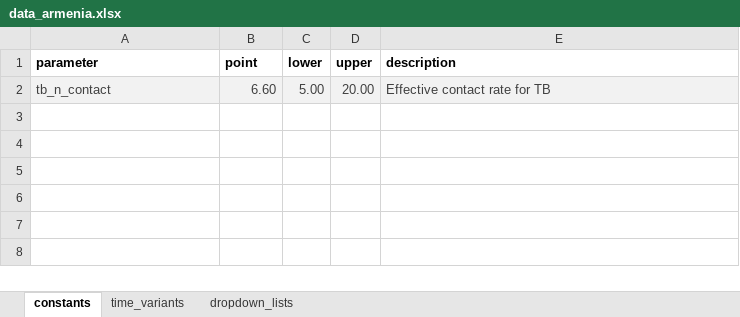
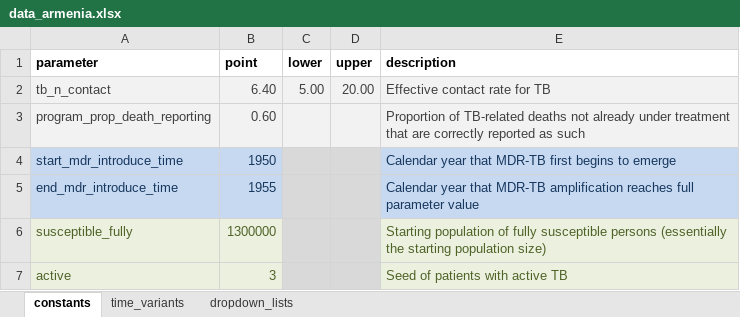
Before and after one commit to monash-emu/AuTuMN, an Excel workbook: autumn/xls/data_armenia.xlsx, sheet constants, drawn as a sheet; values as stored, in another font and other column widths than the file's, no borders; the diff names each change by its address in the sheet, - before the commit and + after, or states it on an @@ line.

Commit message:
Calibrate Armenia for total population size

```diff
--- a/autumn/xls/data_armenia.xlsx (sheet constants)
+++ b/autumn/xls/data_armenia.xlsx (sheet constants)
-B2 (point): 6.60
+B2 (point): 6.40
+row 3: program_prop_death_reporting | 0.60 |  |  | Proportion of TB-related deaths not already under treatment that are correctly reported as such
+row 4: start_mdr_introduce_time | 1950 |  |  | Calendar year that MDR-TB first begins to emerge
+row 5: end_mdr_introduce_time | 1955 |  |  | Calendar year that MDR-TB amplification reaches full parameter value
+row 6: susceptible_fully | 1300000 |  |  | Starting population of fully susceptible persons (essentially the starting population size)
+row 7: active | 3 |  |  | Seed of patients with active TB
```
